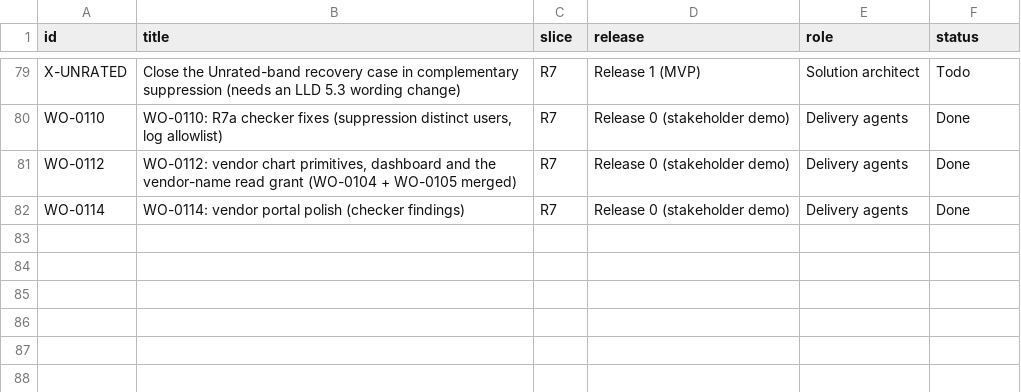
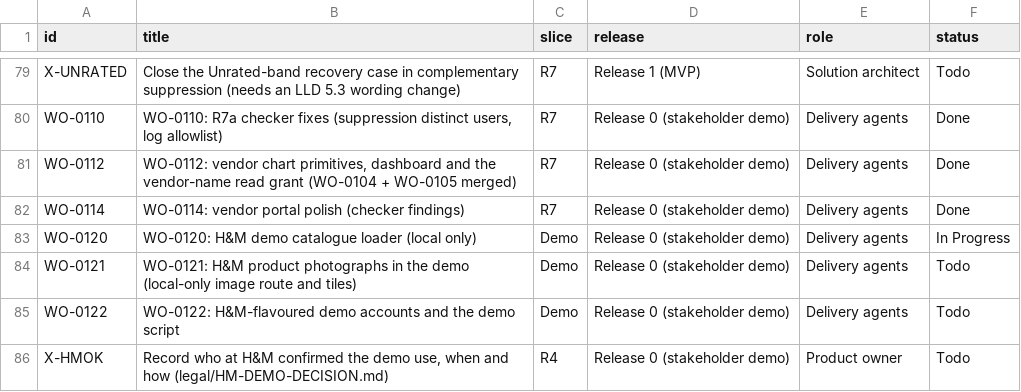
Before and after one commit to ambarishsengupta/sparta, a CSV file: workflow/github/work-items.csv, drawn as a sheet; only a part is shown, gaps mark what is left out; the diff names each change by its address in the sheet, - before the commit and + after, or states it on an @@ line.

Commit message:
GitHub items: H&M demo work orders

```diff
--- a/workflow/github/work-items.csv
+++ b/workflow/github/work-items.csv
+row 83: WO-0120 | WO-0120: H&M demo catalogue loader (local only) | Demo | Release 0 (stakeholder demo) | Delivery agents | In Progress
+row 84: WO-0121 | WO-0121: H&M product photographs in the demo (local-only image route and tiles) | Demo | Release 0 (stakeholder demo) | Delivery agents | Todo
+row 85: WO-0122 | WO-0122: H&M-flavoured demo accounts and the demo script | Demo | Release 0 (stakeholder demo) | Delivery agents | Todo
+row 86: X-HMOK | Record who at H&M confirmed the demo use, when and how (legal/HM-DEMO-DECISION.md) | R4 | Release 0 (stakeholder demo) | Product owner | Todo
```
